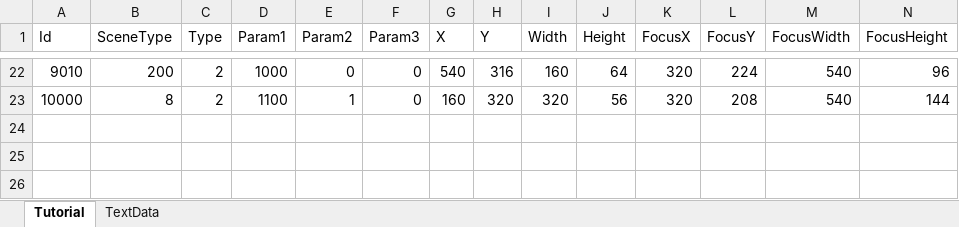
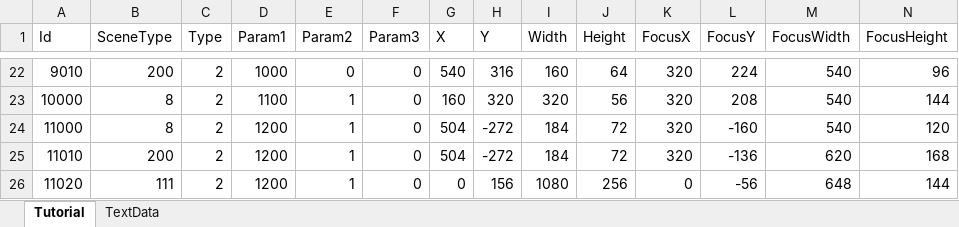
Before and after one commit to seedsclaft/unity, an Excel workbook: Assets/Data/Tutorial.xlsx, sheet Tutorial, drawn as a sheet; only a part is shown, gaps mark what is left out; values as stored, in another font and other column widths than the file's, no borders; the diff names each change by its address in the sheet, - before the commit and + after, or states it on an @@ line.

```diff
--- a/Assets/Data/Tutorial.xlsx (sheet Tutorial)
+++ b/Assets/Data/Tutorial.xlsx (sheet Tutorial)
+row 24: 11000 | 8 | 2 | 1200 | 1 | 0 | 504 | -272 | 184 | 72 | 320 | -160 | 540 | 120
+row 25: 11010 | 200 | 2 | 1200 | 1 | 0 | 504 | -272 | 184 | 72 | 320 | -136 | 620 | 168
+row 26: 11020 | 111 | 2 | 1200 | 1 | 0 | 0 | 156 | 1080 | 256 | 0 | -56 | 648 | 144
```
Also changed, not shown: sheet TextData, Assets/Data/Actors.xlsx, Assets/Data/Enemies.xlsx, 22 other files.
